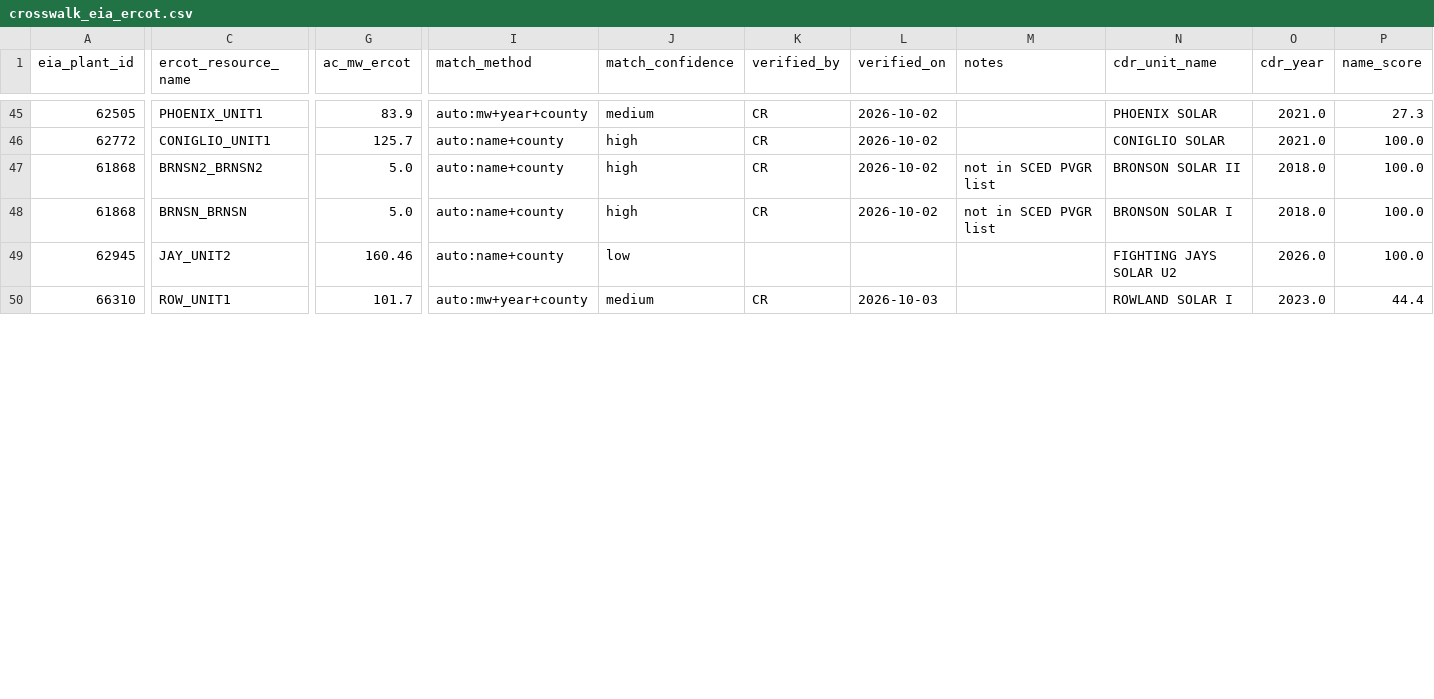
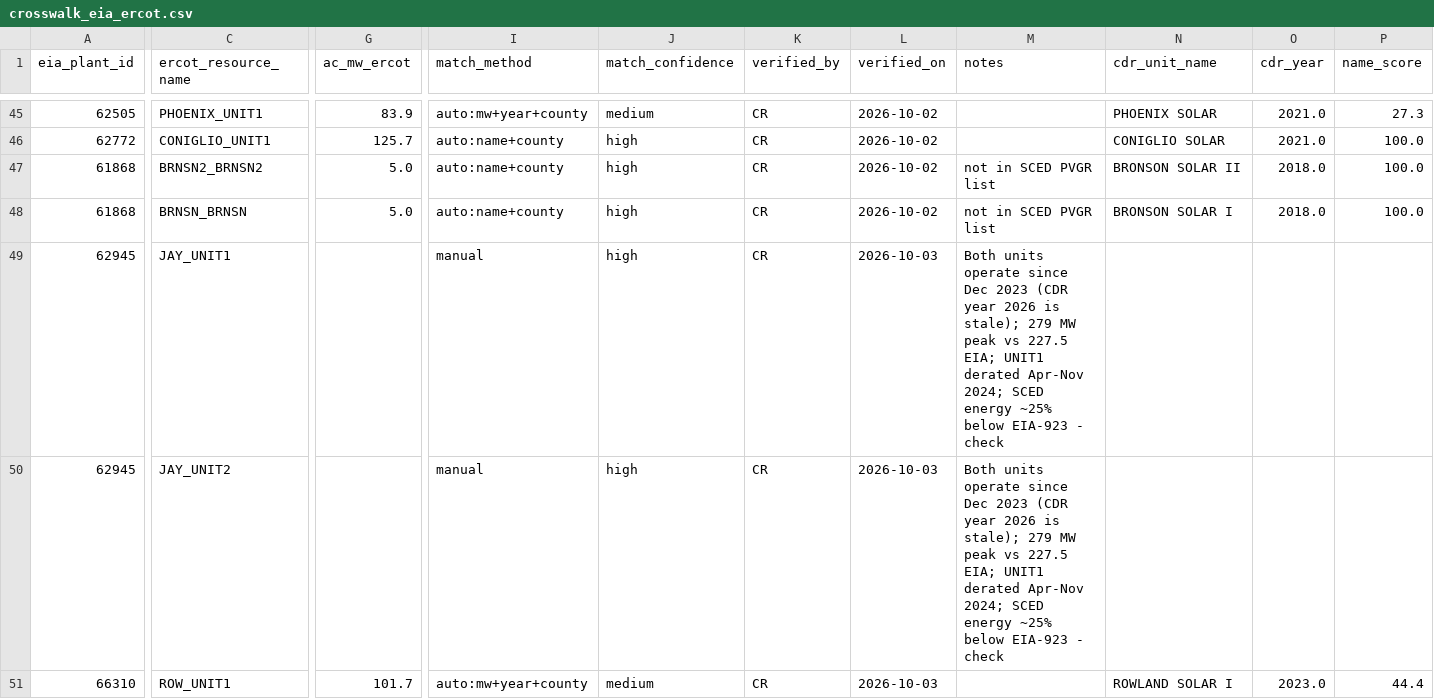
Before and after one commit to cristobal-ai/komorebi-texas-screen, a CSV file: data/crosswalk_eia_ercot.csv, drawn as a sheet; only a part is shown, gaps mark what is left out; addresses are those after the commit; rows hold the shown columns only; the diff covers the shown part only; the diff names each change by its address in the sheet, - before the commit and + after, or states it on an @@ line.

Commit message:
phase 3a: resolve Barilla, Fighting Jays, Samson Solar Energy, Roadrunner (CR)

```diff
--- a/data/crosswalk_eia_ercot.csv
+++ b/data/crosswalk_eia_ercot.csv
+row 49: 62945 | JAY_UNIT1 |  | manual | high | CR | 2026-10-03 | Both units operate since Dec 2023 (CDR year 2026 is stale); 279 MW peak vs 227.5 EIA; UNIT1 derated Apr-Nov 2024; SCED energy ~25% below EIA-923 - check
-G50 (ac_mw_ercot): 160.46
+G50 (ac_mw_ercot): (empty)
-I50 (match_method): auto:name+county
+I50 (match_method): manual
-J50 (match_confidence): low
+J50 (match_confidence): high
-K50 (verified_by): (empty)
+K50 (verified_by): CR
-L50 (verified_on): (empty)
+L50 (verified_on): 2026-10-03
-M50 (notes): (empty)
+M50 (notes): Both units operate since Dec 2023 (CDR year 2026 is stale); 279 MW peak vs 227.5 EIA; UNIT1 derated Apr-Nov 2024; SCED energy ~25% below EIA-923 - check
-N50 (cdr_unit_name): FIGHTING JAYS SOLAR U2
+N50 (cdr_unit_name): (empty)
-O50 (cdr_year): 2026.0
+O50 (cdr_year): (empty)
-P50 (name_score): 100.0
+P50 (name_score): (empty)
```
Also changed, not shown: 5 added rows, 1 removed row and 19 edited cells elsewhere in this file.
